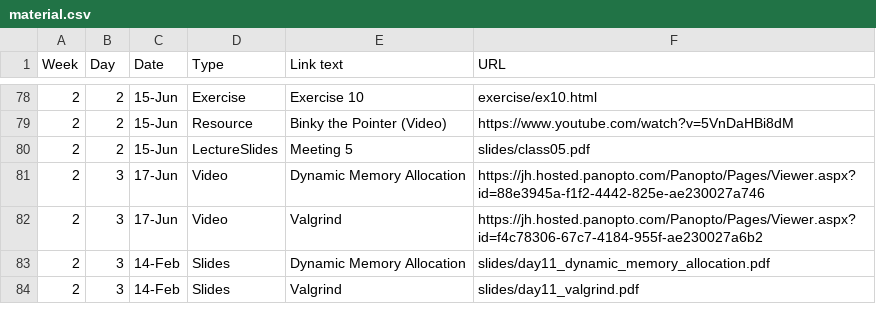
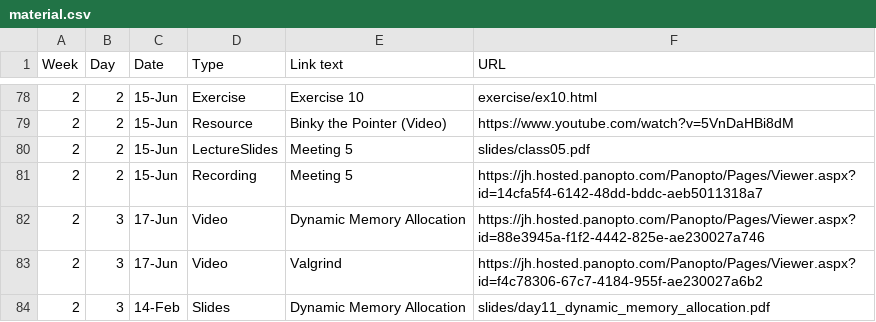
Before and after one commit to jhu-ip/cs220-summer22, a CSV file: material.csv, drawn as a sheet; only a part is shown, gaps mark what is left out; the shorter side is filled out with more unchanged rows.

Commit message:
meeting 5 lecture recording

```diff
--- a/material.csv
+++ b/material.csv
@@ -80,2 +80,3 @@ Week,Day,Date,Type,Link text,URL
 2,2,15-Jun,LectureSlides,Meeting 5,slides/class05.pdf
+2,2,15-Jun,Recording,Meeting 5,https://jh.hosted.panopto.com/Panopto/Pages/Viewer.aspx?id=14cfa5f4-6142-48dd-bddc-aeb5011318a7
 2,3,17-Jun,Video,Dynamic Memory Allocation,https://jh.hosted.panopto.com/Panopto/Pages/Viewer.aspx?id=88e3945a-f1f2-4442-825e-ae230027a746
```
Also changed, not shown: 1 other file.
